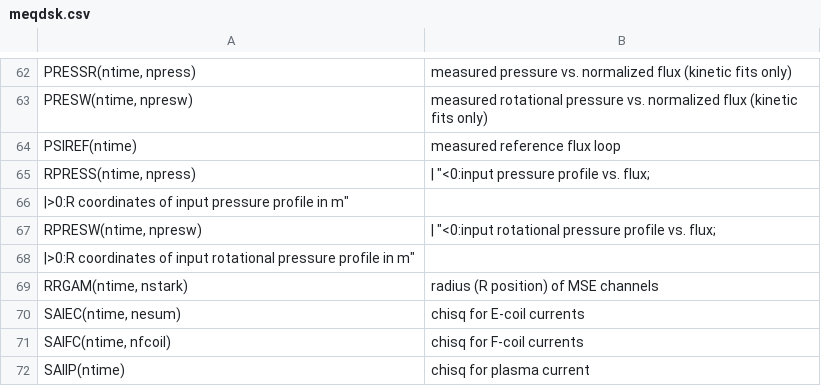
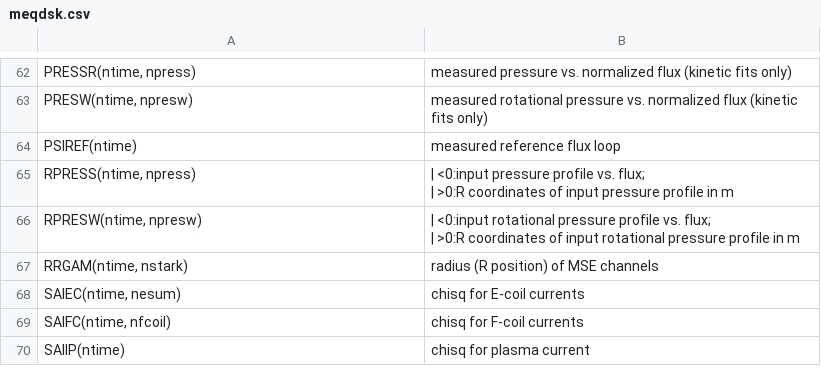
Before and after one commit to gafusion/EFIT, a CSV file: docs/tables/meqdsk.csv, drawn as a sheet; only a part is shown, gaps mark what is left out; removed rows and columns are numbered as before the commit, all else as after; ↵ is a line break in a cell; the diff names each change by its address in the sheet, - before the commit and + after, or states it on an @@ line.

```diff
--- a/docs/tables/meqdsk.csv
+++ b/docs/tables/meqdsk.csv
-B65: | "<0:input pressure profile vs. flux;
+B65: | <0:input pressure profile vs. flux; ↵ | >0:R coordinates of input pressure profile in m
-row 66: |>0:R coordinates of input pressure profile in m"
-B66: | "<0:input rotational pressure profile vs. flux;
+B66: | <0:input rotational pressure profile vs. flux; ↵ | >0:R coordinates of input rotational pressure profile in m
-row 68: |>0:R coordinates of input rotational pressure profile in m"
```
Also changed, not shown: 2 other files.
